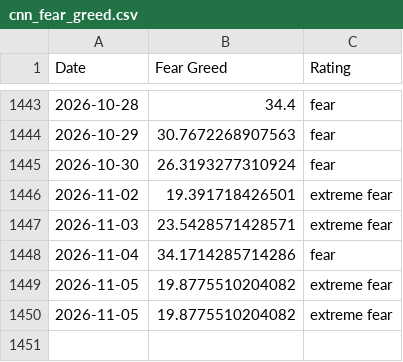
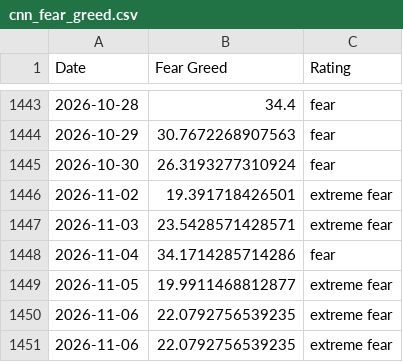
Before and after one commit to slncycle/fear-greed-data, a CSV file: datasets/cnn_fear_greed.csv, drawn as a sheet; only a part is shown, gaps mark what is left out.

```diff
--- a/datasets/cnn_fear_greed.csv
+++ b/datasets/cnn_fear_greed.csv
@@ -1448,3 +1448,4 @@ Date,Fear Greed,Rating
 2026-11-04,34.1714285714286,fear
-2026-11-05,19.8775510204082,extreme fear
-2026-11-05,19.8775510204082,extreme fear
+2026-11-05,19.9911468812877,extreme fear
+2026-11-06,22.0792756539235,extreme fear
+2026-11-06,22.0792756539235,extreme fear
```
Also changed, not shown: fear-greed.csv, 1 other file.
